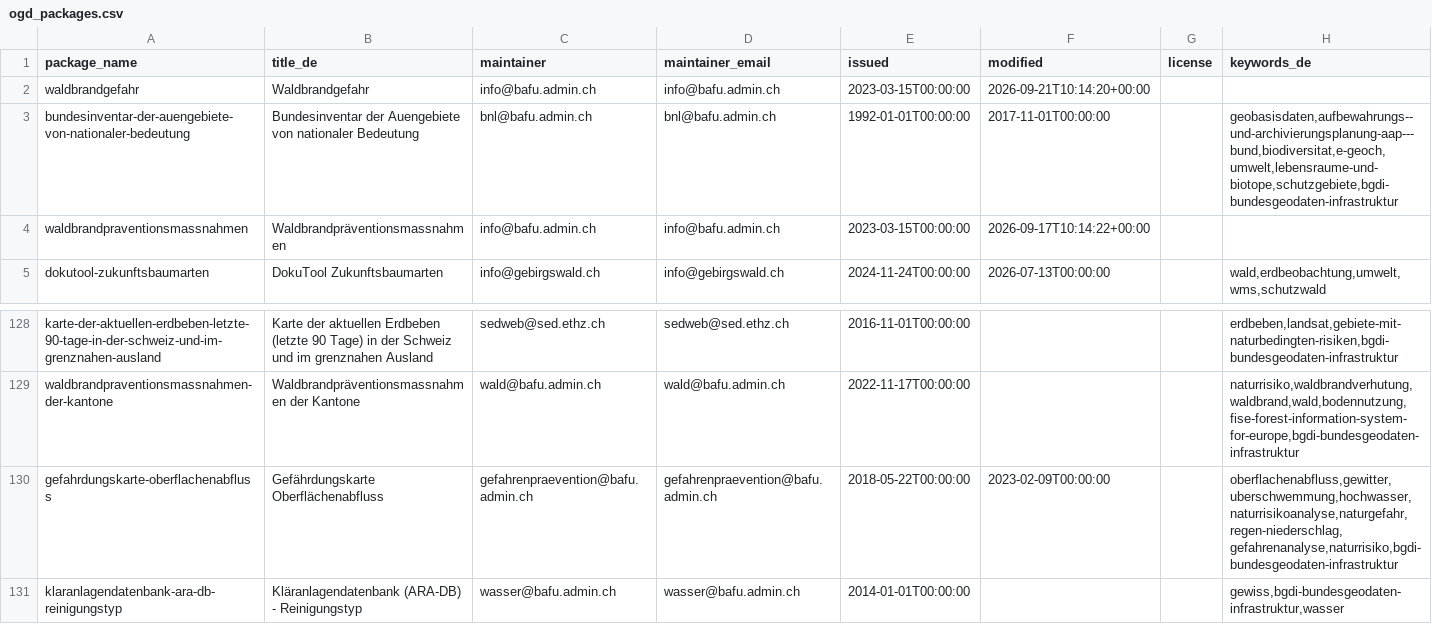
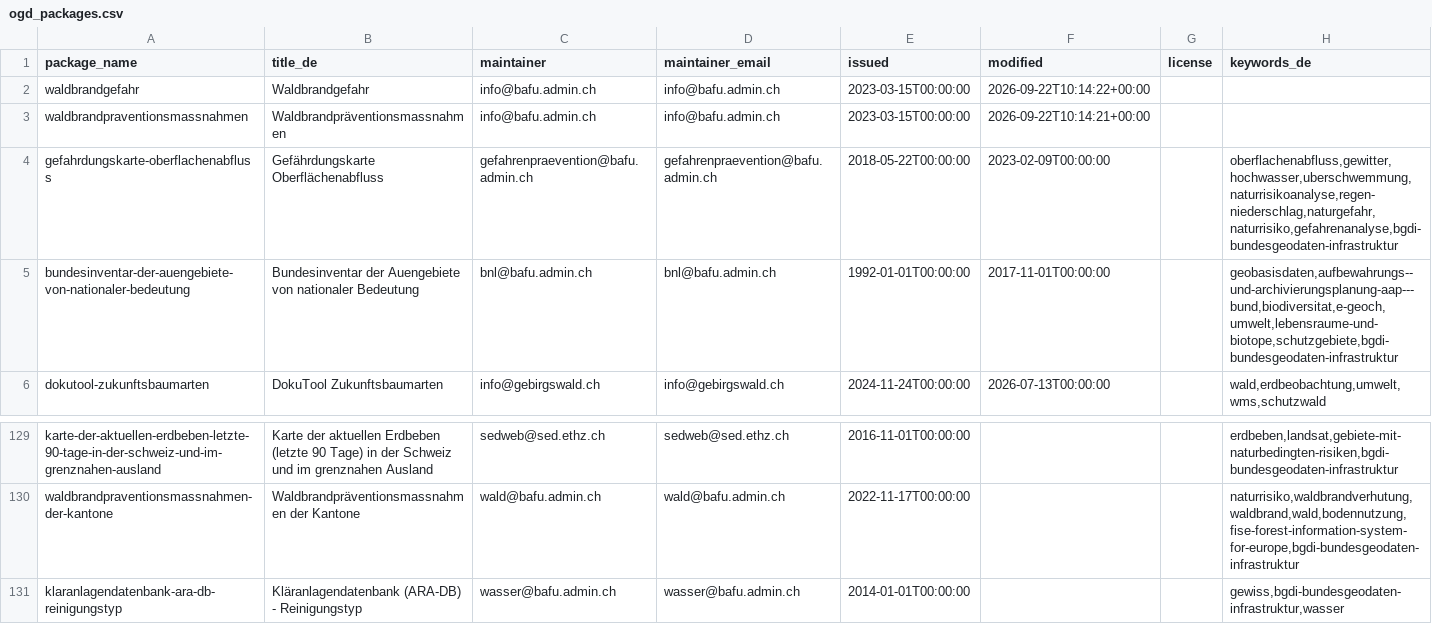
Before and after one commit to nrohrbach/OpenDataMonitoringBafu, a CSV file: ogd_packages.csv, drawn as a sheet; only a part is shown, gaps mark what is left out.

```diff
--- a/ogd_packages.csv
+++ b/ogd_packages.csv
@@ -1,5 +1,6 @@
 package_name,title_de,maintainer,maintainer_email,issued,modified,license,keywords_de
-waldbrandgefahr,Waldbrandgefahr,info@bafu.admin.ch,info@bafu.admin.ch,2023-03-15T00:00:00,2026-09-21T10:14:20+00:00,,
+waldbrandgefahr,Waldbrandgefahr,info@bafu.admin.ch,info@bafu.admin.ch,2023-03-15T00:00:00,2026-09-22T10:14:22+00:00,,
+waldbrandpraventionsmassnahmen,Waldbrandpräventionsmassnahmen,info@bafu.admin.ch,info@bafu.admin.ch,2023-03-15T00:00:00,2026-09-22T10:14:21+00:00,,
+gefahrdungskarte-oberflachenabfluss,Gefährdungskarte Oberflächenabfluss,gefahrenpraevention@bafu.admin.ch,gefahrenpraevention@bafu.admin.ch,2018-05-22T00:00:00,2023-02-09T00:00:00,,"oberflachenabfluss,gewitter,hochwasser,uberschwemmung,naturrisikoanalyse,regen-niederschlag,naturgefahr,naturrisiko,gefahrenanalyse,bgdi-bundesgeodaten-infrastruktur"
 bundesinventar-der-auengebiete-von-nationaler-bedeutung,Bundesinventar der Auengebiete von nationaler Bedeutung,bnl@bafu.admin.ch,bnl@bafu.admin.ch,1992-01-01T00:00:00,2017-11-01T00:00:00,,"geobasisdaten,aufbewahrungs--und-archivierungsplanung-aap---bund,biodiversitat,e-geoch,umwelt,lebensraume-und-biotope,schutzgebiete,bgdi-bundesgeodaten-infrastruktur"
-waldbrandpraventionsmassnahmen,Waldbrandpräventionsmassnahmen,info@bafu.admin.ch,info@bafu.admin.ch,2023-03-15T00:00:00,2026-09-17T10:14:22+00:00,,
 dokutool-zukunftsbaumarten,DokuTool Zukunftsbaumarten,info@gebirgswald.ch,info@gebirgswald.ch,2024-11-24T00:00:00,2026-07-13T00:00:00,,"wald,erdbeobachtung,umwelt,wms,schutzwald"
@@ -129,3 +130,2 @@ karte-der-aktuellen-erdbeben-letzte-90-tage-in-der-schweiz-und-im-grenznahen-aus
 waldbrandpraventionsmassnahmen-der-kantone,Waldbrandpräventionsmassnahmen der Kantone,wald@bafu.admin.ch,wald@bafu.admin.ch,2022-11-17T00:00:00,,,"naturrisiko,waldbrandverhutung,waldbrand,wald,bodennutzung,fise-forest-information-system-for-europe,bgdi-bundesgeodaten-infrastruktur"
-gefahrdungskarte-oberflachenabfluss,Gefährdungskarte Oberflächenabfluss,gefahrenpraevention@bafu.admin.ch,gefahrenpraevention@bafu.admin.ch,2018-05-22T00:00:00,2023-02-09T00:00:00,,"oberflachenabfluss,gewitter,uberschwemmung,hochwasser,naturrisikoanalyse,naturgefahr,regen-niederschlag,gefahrenanalyse,naturrisiko,bgdi-bundesgeodaten-infrastruktur"
 klaranlagendatenbank-ara-db-reinigungstyp,Kläranlagendatenbank (ARA-DB) - Reinigungstyp,wasser@bafu.admin.ch,wasser@bafu.admin.ch,2014-01-01T00:00:00,,,"gewiss,bgdi-bundesgeodaten-infrastruktur,wasser"
```
Also changed, not shown: ogd_resources.csv.
